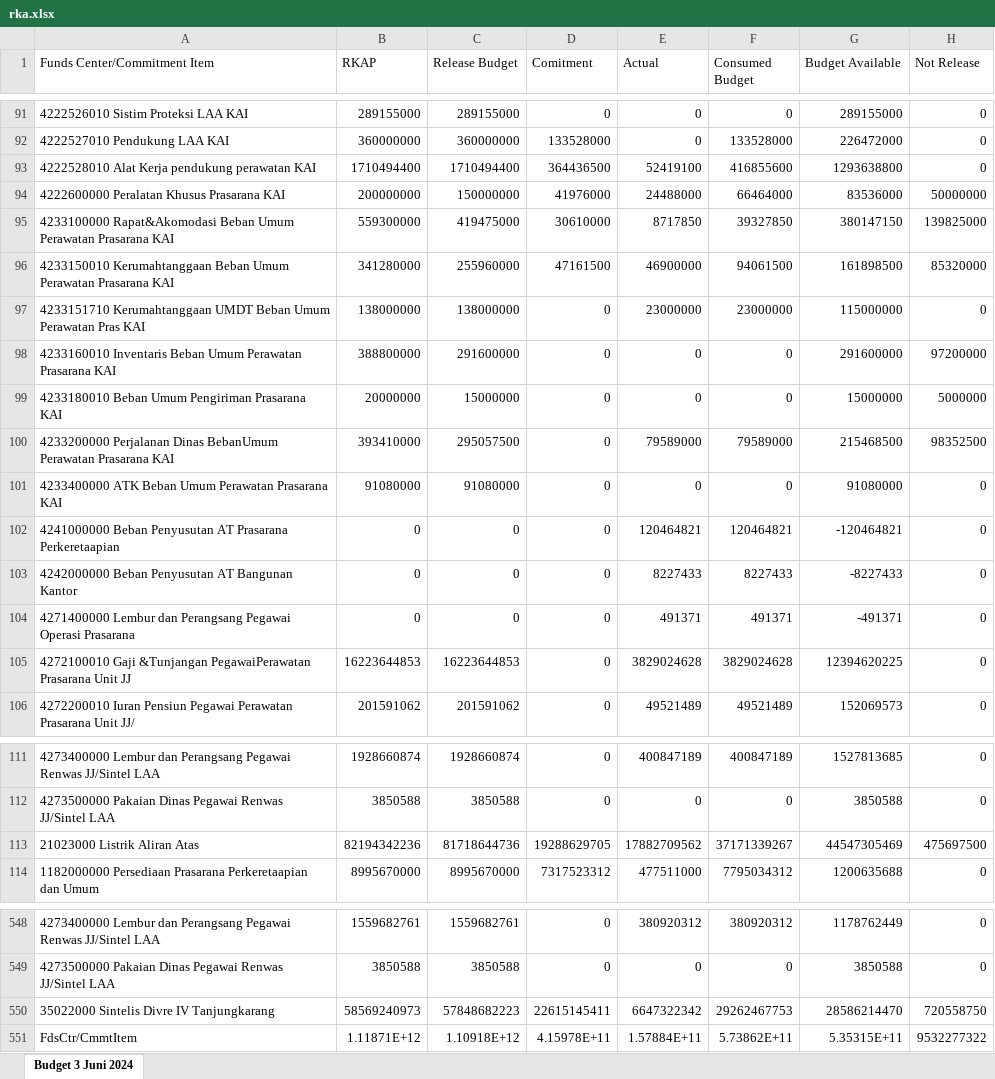
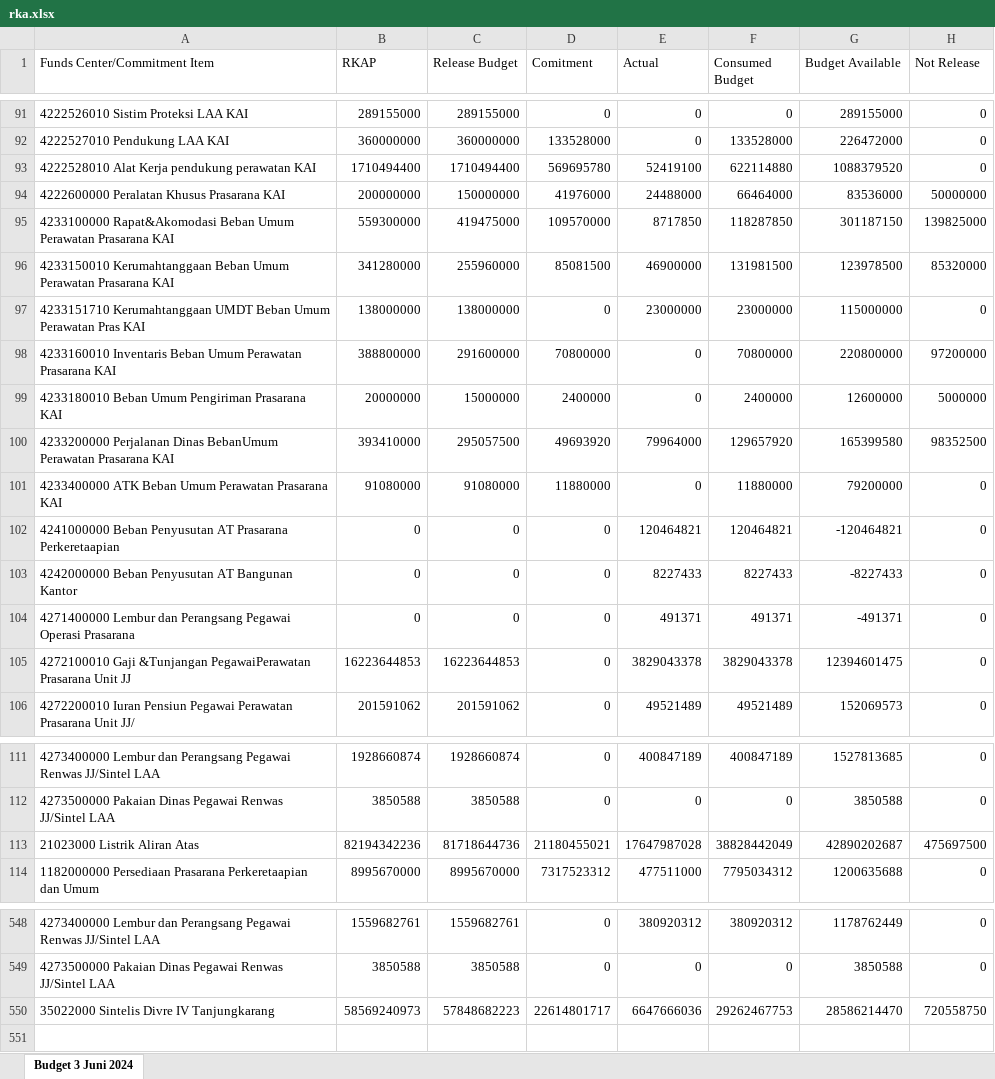
Before and after one commit to sanusizulfirmanlubis/mb52-data, an Excel workbook: data/rka.xlsx, sheet Budget 3 Juni 2024, drawn as a sheet; only a part is shown, gaps mark what is left out; values as stored, in another font and other column widths than the file's, no borders; the diff covers the shown part only; the diff names each change by its address in the sheet, - before the commit and + after, or states it on an @@ line.

Commit message:
update rka dari web

```diff
--- a/data/rka.xlsx (sheet Budget 3 Juni 2024)
+++ b/data/rka.xlsx (sheet Budget 3 Juni 2024)
-D93 (Comitment): 364436500
+D93 (Comitment): 569695780
-F93 (Consumed Budget): 416855600
+F93 (Consumed Budget): 622114880
-G93 (Budget Available): 1293638800
+G93 (Budget Available): 1088379520
-D95 (Comitment): 30610000
+D95 (Comitment): 109570000
-F95 (Consumed Budget): 39327850
+F95 (Consumed Budget): 118287850
-G95 (Budget Available): 380147150
+G95 (Budget Available): 301187150
-D96 (Comitment): 47161500
+D96 (Comitment): 85081500
-F96 (Consumed Budget): 94061500
+F96 (Consumed Budget): 131981500
-G96 (Budget Available): 161898500
+G96 (Budget Available): 123978500
-D98 (Comitment): 0
+D98 (Comitment): 70800000
-F98 (Consumed Budget): 0
+F98 (Consumed Budget): 70800000
-G98 (Budget Available): 291600000
+G98 (Budget Available): 220800000
-D99 (Comitment): 0
+D99 (Comitment): 2400000
-F99 (Consumed Budget): 0
+F99 (Consumed Budget): 2400000
-G99 (Budget Available): 15000000
+G99 (Budget Available): 12600000
-D100 (Comitment): 0
+D100 (Comitment): 49693920
-E100 (Actual): 79589000
+E100 (Actual): 79964000
-F100 (Consumed Budget): 79589000
+F100 (Consumed Budget): 129657920
-G100 (Budget Available): 215468500
+G100 (Budget Available): 165399580
-D101 (Comitment): 0
+D101 (Comitment): 11880000
-F101 (Consumed Budget): 0
+F101 (Consumed Budget): 11880000
-G101 (Budget Available): 91080000
+G101 (Budget Available): 79200000
-E105 (Actual): 3829024628
+E105 (Actual): 3829043378
-F105 (Consumed Budget): 3829024628
+F105 (Consumed Budget): 3829043378
-G105 (Budget Available): 12394620225
+G105 (Budget Available): 12394601475
-D113 (Comitment): 19288629705
+D113 (Comitment): 21180455021
-E113 (Actual): 17882709562
+E113 (Actual): 17647987028
-F113 (Consumed Budget): 37171339267
+F113 (Consumed Budget): 38828442049
-G113 (Budget Available): 44547305469
+G113 (Budget Available): 42890202687
-D550 (Comitment): 22615145411
+D550 (Comitment): 22614801717
-E550 (Actual): 6647322342
+E550 (Actual): 6647666036
-row 551: FdsCtr/CmmtItem | 1.11871E+12 | 1.10918E+12 | 4.15978E+11 | 1.57884E+11 | 5.73862E+11 | 5.35315E+11 | 9532277322
```
Also changed, not shown: 190 edited cells elsewhere in this sheet, formulas that keep their value.
